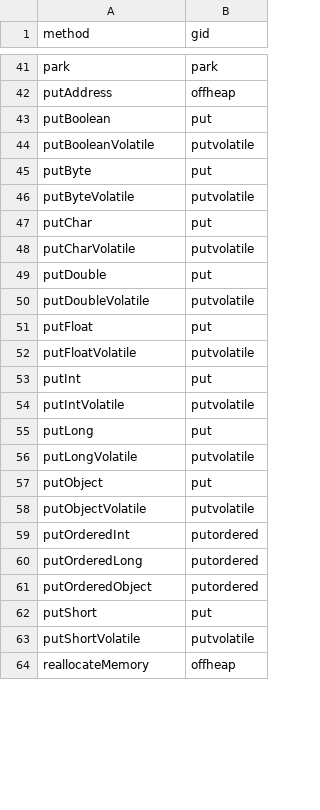
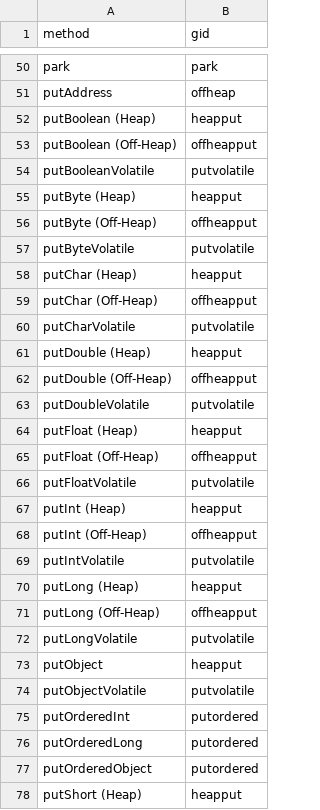
Before and after one commit to acuarica/java-unsafe-analysis, a CSV file: analysis/csv/unsafe-def-methods.csv, drawn as a sheet; only a part is shown, gaps mark what is left out; the shorter side is filled out with more unchanged rows; the diff covers the shown part only.

Commit message:
New smh groups to separate off-heap vs. heap gets and puts.
Former-commit-id: a74bb9c467dfc823338f3e29a7675efbb49ad644

```diff
--- a/analysis/csv/unsafe-def-methods.csv
+++ b/analysis/csv/unsafe-def-methods.csv
@@ -42,17 +51,24 @@ park,park
 putAddress,offheap
-putBoolean,put
+putBoolean (Heap),heapput
+putBoolean (Off-Heap),offheapput
 putBooleanVolatile,putvolatile
-putByte,put
+putByte (Heap),heapput
+putByte (Off-Heap),offheapput
 putByteVolatile,putvolatile
-putChar,put
+putChar (Heap),heapput
+putChar (Off-Heap),offheapput
 putCharVolatile,putvolatile
-putDouble,put
+putDouble (Heap),heapput
+putDouble (Off-Heap),offheapput
 putDoubleVolatile,putvolatile
-putFloat,put
+putFloat (Heap),heapput
+putFloat (Off-Heap),offheapput
 putFloatVolatile,putvolatile
-putInt,put
+putInt (Heap),heapput
+putInt (Off-Heap),offheapput
 putIntVolatile,putvolatile
-putLong,put
+putLong (Heap),heapput
+putLong (Off-Heap),offheapput
 putLongVolatile,putvolatile
-putObject,put
+putObject,heapput
 putObjectVolatile,putvolatile
@@ -61,2 +77,2 @@ putOrderedLong,putordered
 putOrderedObject,putordered
-putShort,put
+putShort (Heap),heapput
```
Also changed, not shown: 19 added rows, 8 removed rows and 3 edited cells elsewhere in this file, analysis/csv/unsafe-def-groups.csv, 2 other files.
